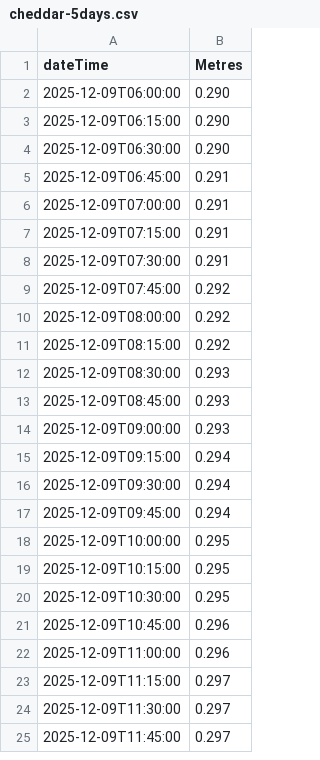
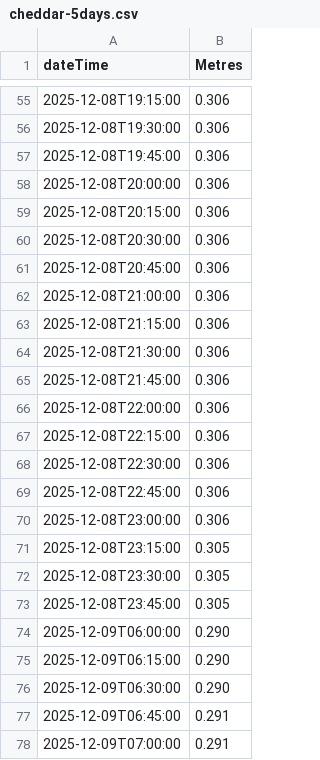
Before and after one commit to defra-design/check-for-flooding-prototype, a CSV file: app/assets/data/cheddar-5days.csv, drawn as a sheet; only a part is shown, gaps mark what is left out; the shorter side is filled out with more unchanged rows; the diff covers the shown part only; the diff names each change by its address in the sheet, - before the commit and + after, or states it on an @@ line.

```diff
--- a/app/assets/data/cheddar-5days.csv
+++ b/app/assets/data/cheddar-5days.csv
+row 55: 2025-12-08T19:15:00 | 0.306
+row 56: 2025-12-08T19:30:00 | 0.306
+row 57: 2025-12-08T19:45:00 | 0.306
+row 58: 2025-12-08T20:00:00 | 0.306
+row 59: 2025-12-08T20:15:00 | 0.306
+row 60: 2025-12-08T20:30:00 | 0.306
+row 61: 2025-12-08T20:45:00 | 0.306
+row 62: 2025-12-08T21:00:00 | 0.306
+row 63: 2025-12-08T21:15:00 | 0.306
+row 64: 2025-12-08T21:30:00 | 0.306
+row 65: 2025-12-08T21:45:00 | 0.306
+row 66: 2025-12-08T22:00:00 | 0.306
+row 67: 2025-12-08T22:15:00 | 0.306
+row 68: 2025-12-08T22:30:00 | 0.306
+row 69: 2025-12-08T22:45:00 | 0.306
+row 70: 2025-12-08T23:00:00 | 0.306
+row 71: 2025-12-08T23:15:00 | 0.305
+row 72: 2025-12-08T23:30:00 | 0.305
+row 73: 2025-12-08T23:45:00 | 0.305
```
Also changed, not shown: 53 added rows elsewhere in this file, app/assets/data/cheddar-12month30.csv, app/assets/data/cheddar-3year-daily.csv, 2 other files.
